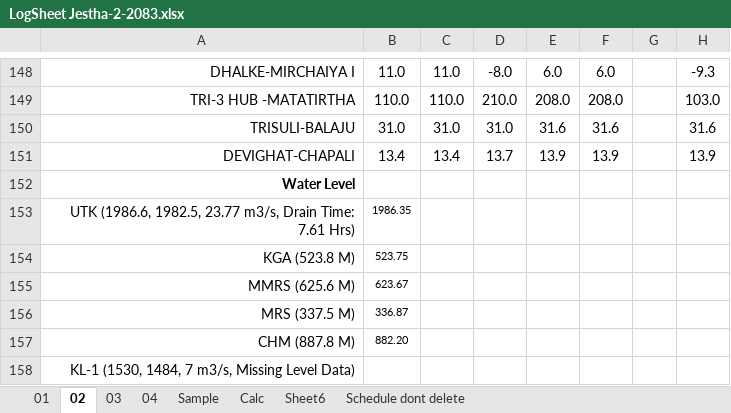
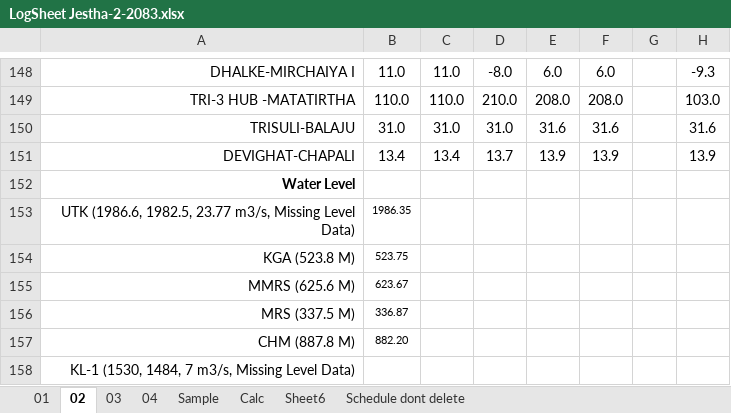
Before and after one commit to Bikramsth/LDC_DATA-ANALYZER, an Excel workbook: LDC_Data/Log Sheet 2083/LogSheet Jestha-2-2083.xlsx, sheet 02, drawn as a sheet; only a part is shown, gaps mark what is left out; values as stored, in another font and other column widths than the file's, no borders; conditional formats not drawn; the diff names each change by its address in the sheet, - before the commit and + after, or states it on an @@ line.

```diff
--- a/LDC_Data/Log Sheet 2083/LogSheet Jestha-2-2083.xlsx (sheet 02)
+++ b/LDC_Data/Log Sheet 2083/LogSheet Jestha-2-2083.xlsx (sheet 02)
-A153: …23.77 m3/s, Drain Time: 7.61 Hrs)
+A153: …23.77 m3/s, Missing Level Data)
```
Also changed, not shown: sheet 04, hidden cells.
